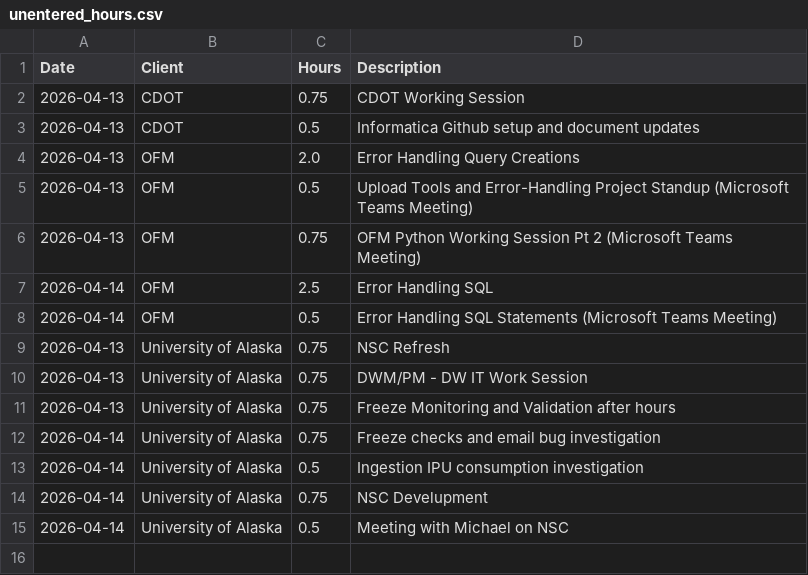
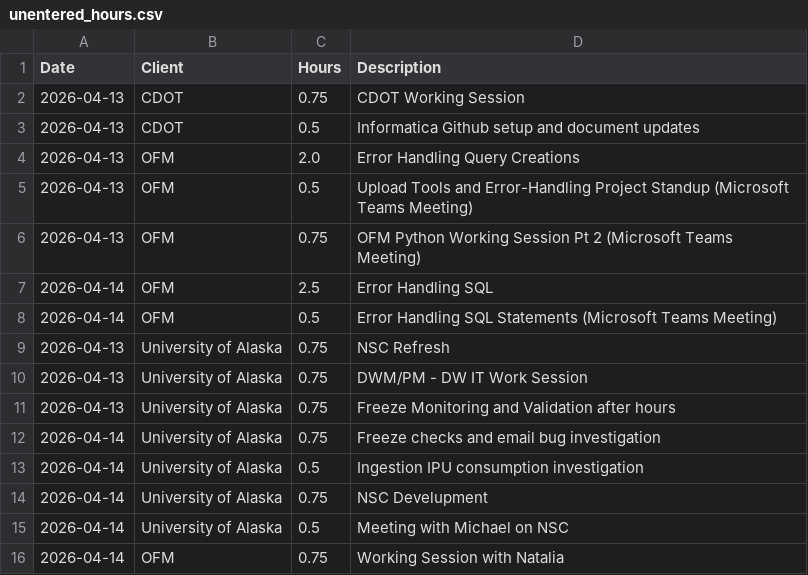
Before and after one commit to cole-nash-plante/hours_app, a CSV file: data/unentered_hours.csv, drawn as a sheet.

Commit message:
Added new unentered hours

```diff
--- a/data/unentered_hours.csv
+++ b/data/unentered_hours.csv
@@ -15 +15,2 @@ Date,Client,Hours,Description
 2026-04-14,University of Alaska,0.5,Meeting with Michael on NSC
+2026-04-14,OFM,0.75,Working Session with Natalia
```
